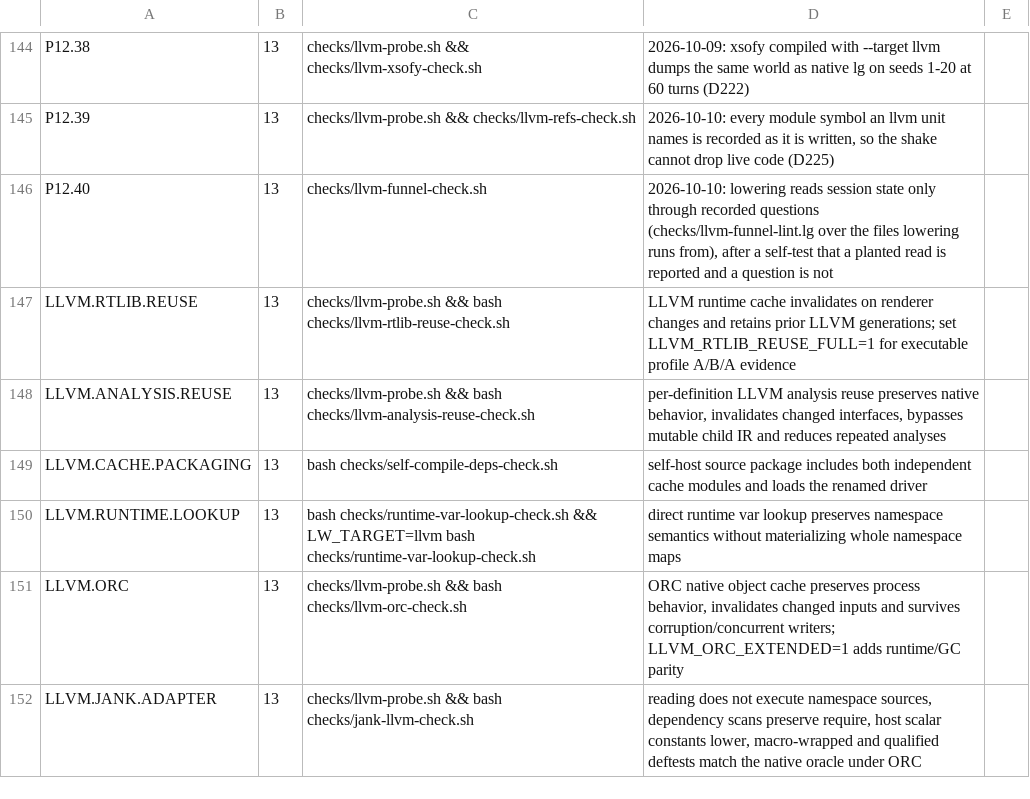
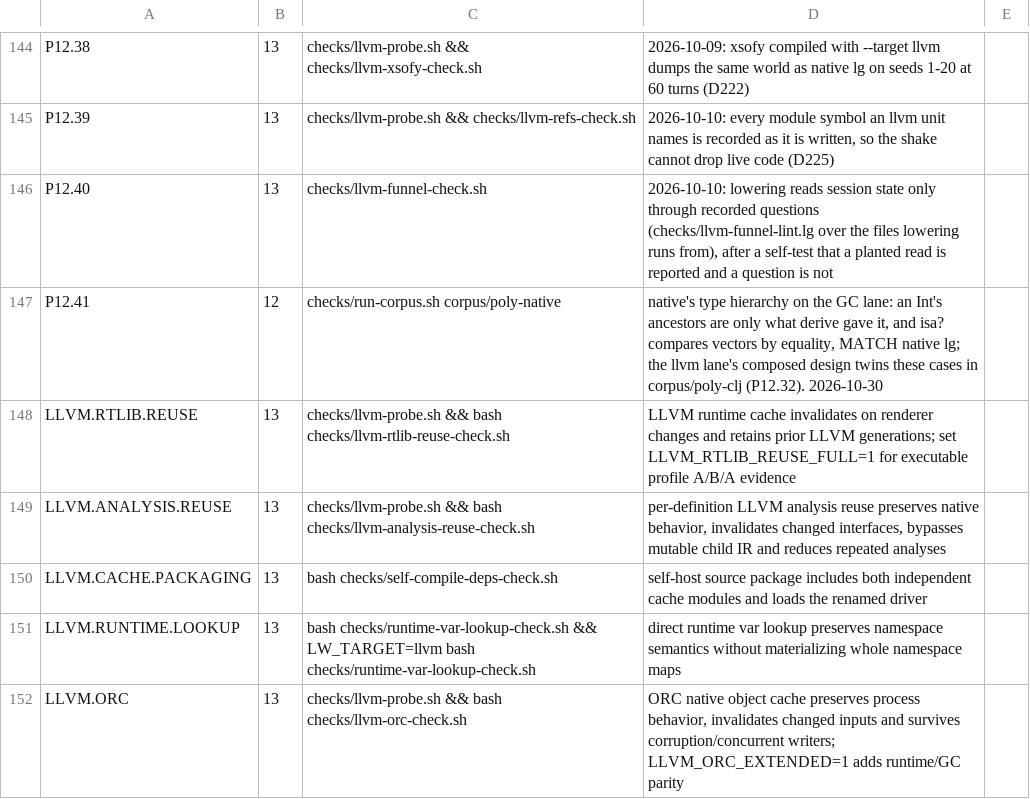
Before and after one commit to mparrett/let-go-wasmgc, a TSV file: checks/items.tsv, drawn as a sheet; only a part is shown, gaps mark what is left out; the shorter side is filled out with more unchanged rows; the diff names each change by its address in the sheet, - before the commit and + after, or states it on an @@ line.

Commit message:
feat(llvm): the composed type hierarchy carries native's interface names, and they resolve to its Types
Issue: #f650769

```diff
--- a/checks/items.tsv
+++ b/checks/items.tsv
+row 147: P12.41 | 12 | checks/run-corpus.sh corpus/poly-native | native's type hierarchy on the GC lane: an Int's ancestors are only what derive gave it, and isa? compares vectors by equality, MATCH native lg; the llvm lane's composed design twins these cases in corpus/poly-clj (P12.32). 2026-10-30
```
Also changed, not shown: 13 other files.
